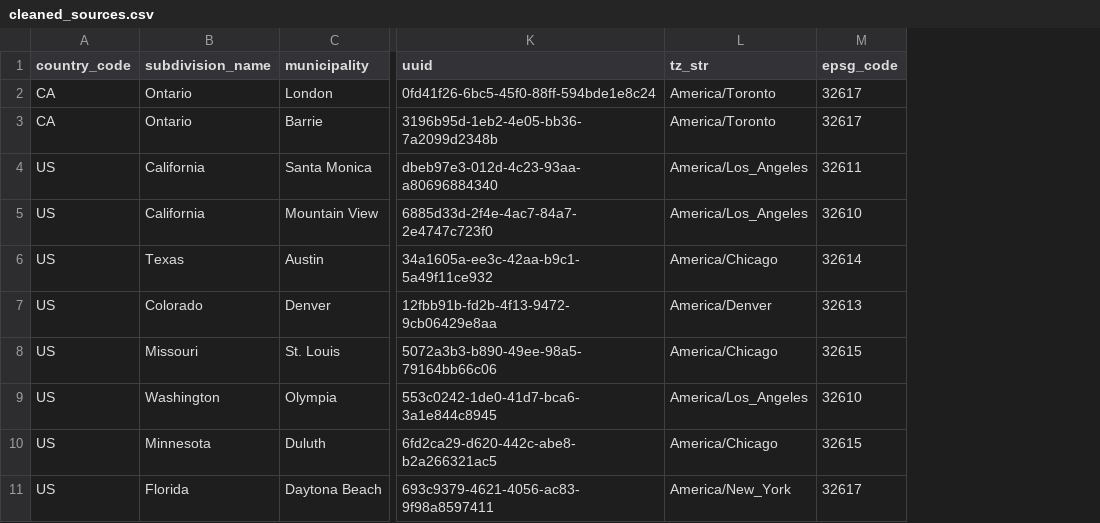
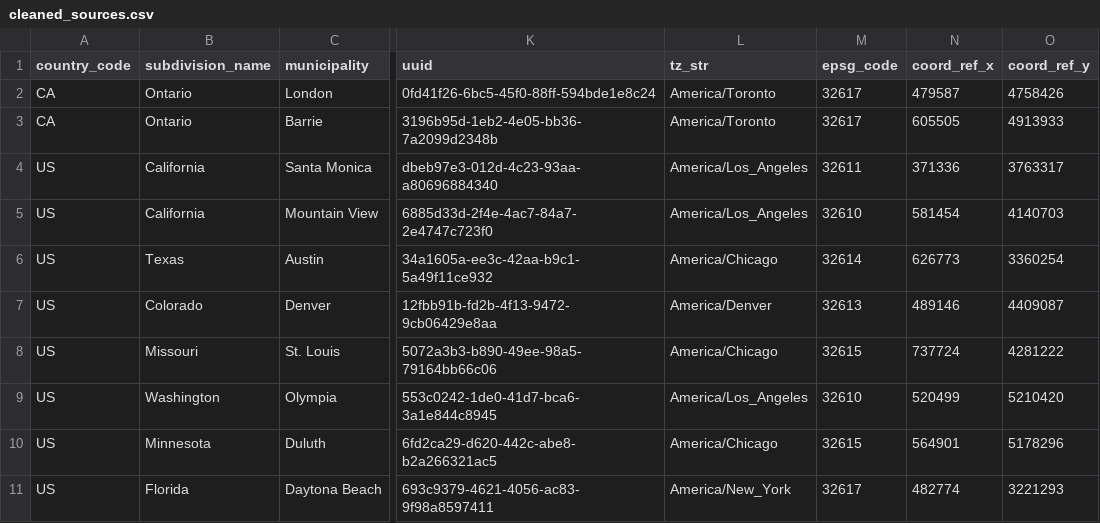
Before and after one commit to zackAemmer/open_bus_tools, a CSV file: data/cleaned_sources.csv, drawn as a sheet; only a part is shown, gaps mark what is left out; the diff names each change by its address in the sheet, - before the commit and + after, or states it on an @@ line.

```diff
--- a/data/cleaned_sources.csv
+++ b/data/cleaned_sources.csv
+column N (coord_ref_x), rows 2-11: 479587 | 605505 | 371336 | 581454 | 626773 | 489146 | 737724 | 520499 | 564901 | 482774
+column O (coord_ref_y), rows 2-11: 4758426 | 4913933 | 3763317 | 4140703 | 3360254 | 4409087 | 4281222 | 5210420 | 5178296 | 3221293
```
Also changed, not shown: 5 other files.
